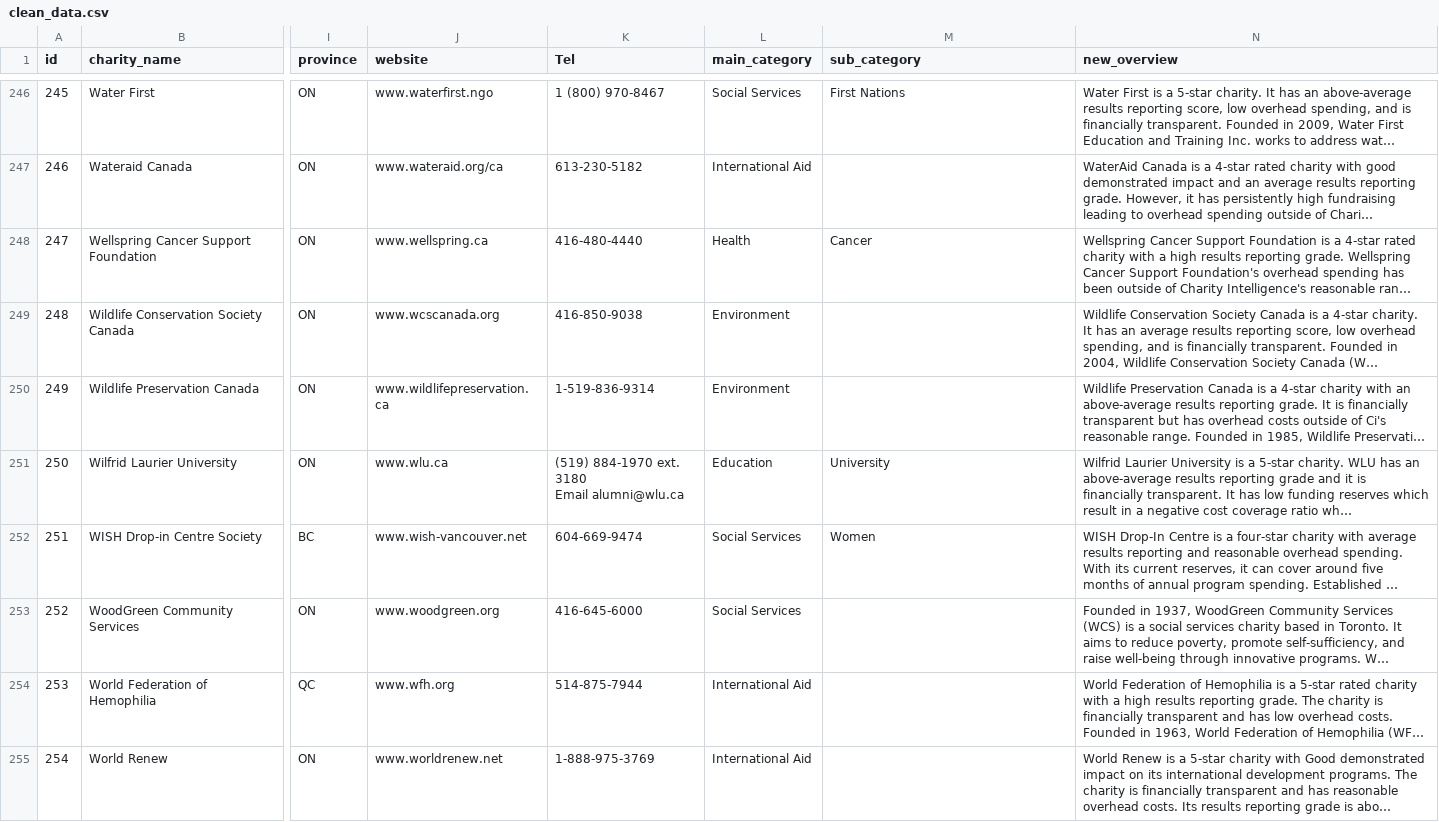
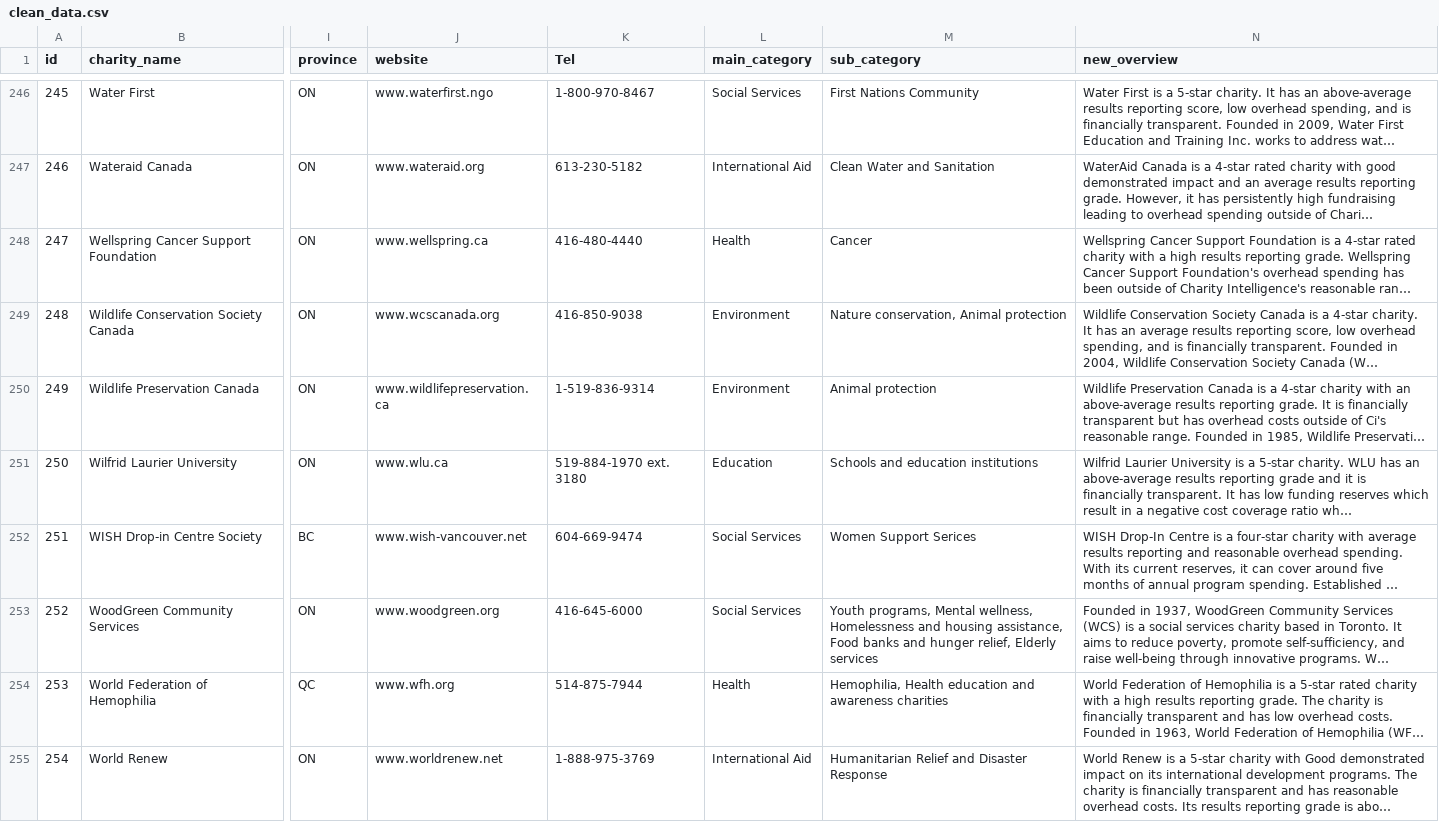
Before and after one commit to allisontao/give-buddy, a CSV file: data/clean_data.csv, drawn as a sheet; only a part is shown, gaps mark what is left out; long unchanged cells end in …; ↵ is a line break in a cell; the diff covers the shown part only; the diff names each change by its address in the sheet, - before the commit and + after, or states it on an @@ line.

```diff
--- a/data/clean_data.csv
+++ b/data/clean_data.csv
-K246 (Tel): 1 (800) 970-8467
+K246 (Tel): 1-800-970-8467
-M246 (sub_category): First Nations
+M246 (sub_category): First Nations Community
-J247 (website): www.wateraid.org/ca
+J247 (website): www.wateraid.org
-M247 (sub_category): (empty)
+M247 (sub_category): Clean Water and Sanitation
-M249 (sub_category): (empty)
+M249 (sub_category): Nature conservation, Animal protection
-M250 (sub_category): (empty)
+M250 (sub_category): Animal protection
-K251 (Tel): (519) 884-1970 ext. 3180 ↵ Email alumni@wlu.ca
+K251 (Tel): 519-884-1970 ext. 3180
-M251 (sub_category): University
+M251 (sub_category): Schools and education institutions
-M252 (sub_category): Women
+M252 (sub_category): Women Support Serices
-M253 (sub_category): (empty)
+M253 (sub_category): Youth programs, Mental wellness, Homelessness and housing assistance, Food banks and hunger relief, Elderly services
-L254 (main_category): International Aid
+L254 (main_category): Health
-M254 (sub_category): (empty)
+M254 (sub_category): Hemophilia, Health education and awareness charities
-M255 (sub_category): (empty)
+M255 (sub_category): Humanitarian Relief and Disaster Response
```
Also changed, not shown: 105 edited cells elsewhere in this file.
